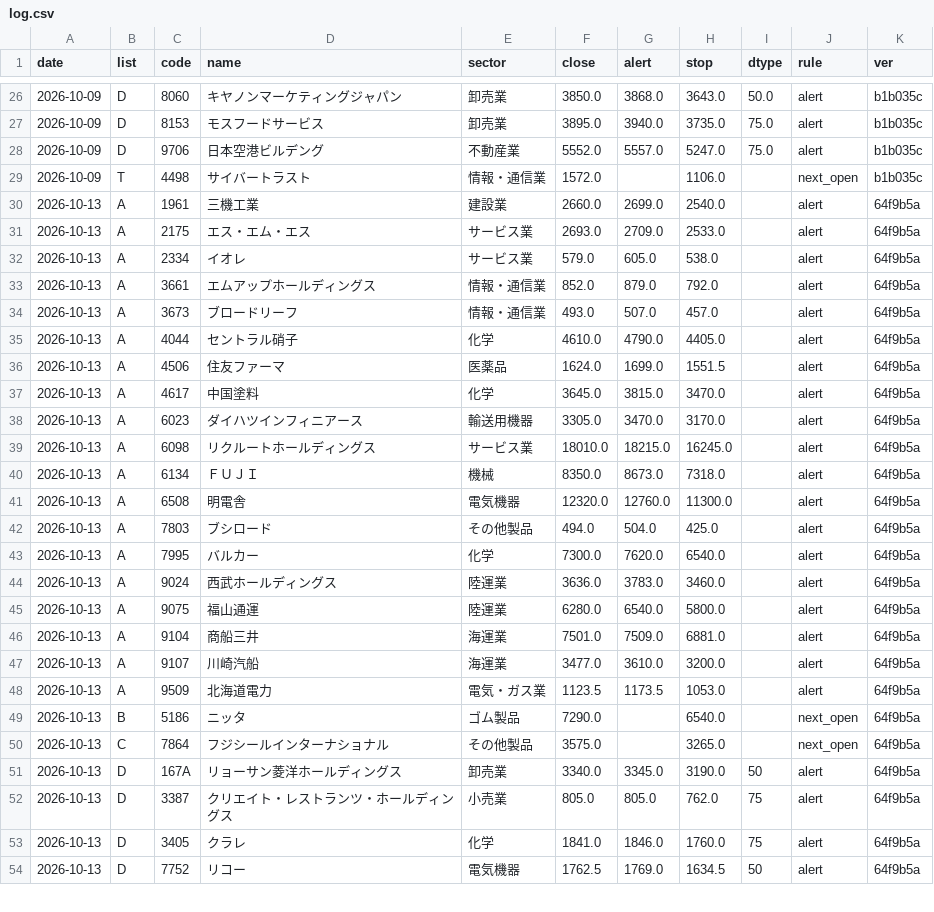
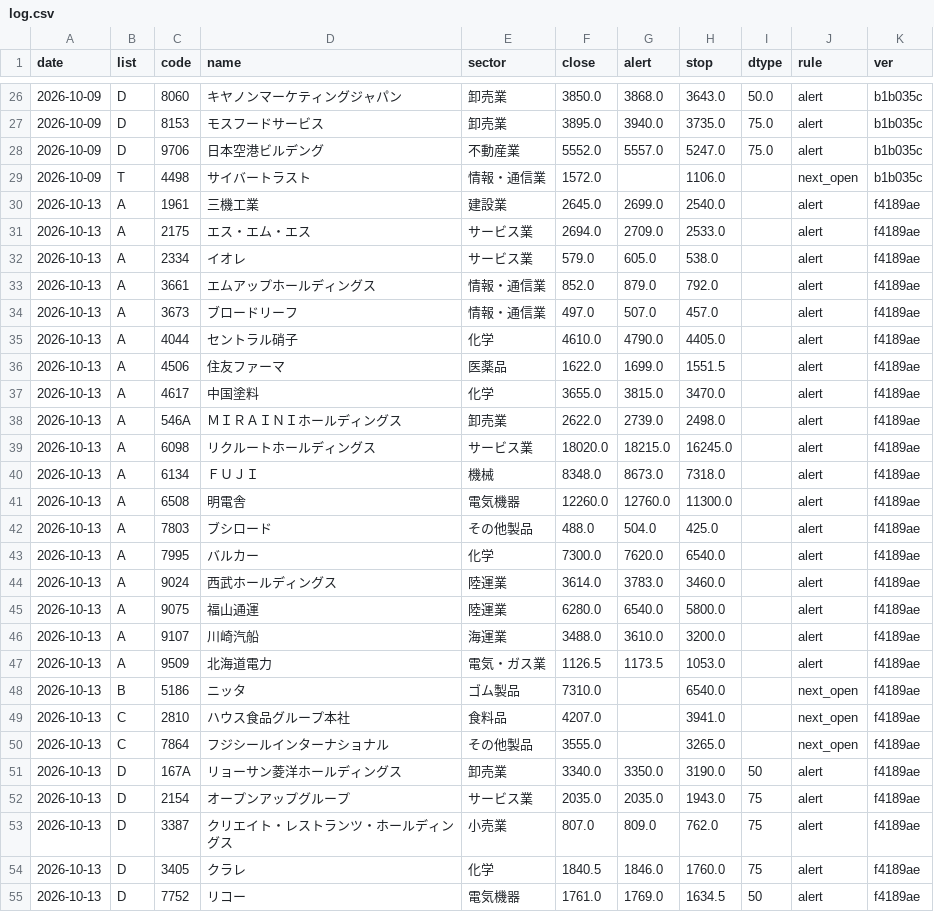
Before and after one commit to eplan4u-dotcom/kabu-screener, a CSV file: data/signals/log.csv, drawn as a sheet; only a part is shown, gaps mark what is left out; the diff covers the shown part only.

```diff
--- a/data/signals/log.csv
+++ b/data/signals/log.csv
@@ -29,26 +29,27 @@ date,list,code,name,sector,close,alert,stop,dtype,rule,ver
 2026-10-09,T,4498,サイバートラスト,情報・通信業,1572.0,,1106.0,,next_open,b1b035c
-2026-10-13,A,1961,三機工業,建設業,2660.0,2699.0,2540.0,,alert,64f9b5a
-2026-10-13,A,2175,エス・エム・エス,サービス業,2693.0,2709.0,2533.0,,alert,64f9b5a
-2026-10-13,A,2334,イオレ,サービス業,579.0,605.0,538.0,,alert,64f9b5a
-2026-10-13,A,3661,エムアップホールディングス,情報・通信業,852.0,879.0,792.0,,alert,64f9b5a
-2026-10-13,A,3673,ブロードリーフ,情報・通信業,493.0,507.0,457.0,,alert,64f9b5a
-2026-10-13,A,4044,セントラル硝子,化学,4610.0,4790.0,4405.0,,alert,64f9b5a
-2026-10-13,A,4506,住友ファーマ,医薬品,1624.0,1699.0,1551.5,,alert,64f9b5a
-2026-10-13,A,4617,中国塗料,化学,3645.0,3815.0,3470.0,,alert,64f9b5a
-2026-10-13,A,6023,ダイハツインフィニアース,輸送用機器,3305.0,3470.0,3170.0,,alert,64f9b5a
-2026-10-13,A,6098,リクルートホールディングス,サービス業,18010.0,18215.0,16245.0,,alert,64f9b5a
-2026-10-13,A,6134,ＦＵＪＩ,機械,8350.0,8673.0,7318.0,,alert,64f9b5a
-2026-10-13,A,6508,明電舎,電気機器,12320.0,12760.0,11300.0,,alert,64f9b5a
-2026-10-13,A,7803,ブシロード,その他製品,494.0,504.0,425.0,,alert,64f9b5a
-2026-10-13,A,7995,バルカー,化学,7300.0,7620.0,6540.0,,alert,64f9b5a
-2026-10-13,A,9024,西武ホールディングス,陸運業,3636.0,3783.0,3460.0,,alert,64f9b5a
-2026-10-13,A,9075,福山通運,陸運業,6280.0,6540.0,5800.0,,alert,64f9b5a
-2026-10-13,A,9104,商船三井,海運業,7501.0,7509.0,6881.0,,alert,64f9b5a
-2026-10-13,A,9107,川崎汽船,海運業,3477.0,3610.0,3200.0,,alert,64f9b5a
-2026-10-13,A,9509,北海道電力,電気・ガス業,1123.5,1173.5,1053.0,,alert,64f9b5a
-2026-10-13,B,5186,ニッタ,ゴム製品,7290.0,,6540.0,,next_open,64f9b5a
-2026-10-13,C,7864,フジシールインターナショナル,その他製品,3575.0,,3265.0,,next_open,64f9b5a
-2026-10-13,D,167A,リョーサン菱洋ホールディングス,卸売業,3340.0,3345.0,3190.0,50,alert,64f9b5a
-2026-10-13,D,3387,クリエイト・レストランツ・ホールディングス,小売業,805.0,805.0,762.0,75,alert,64f9b5a
-2026-10-13,D,3405,クラレ,化学,1841.0,1846.0,1760.0,75,alert,64f9b5a
-2026-10-13,D,7752,リコー,電気機器,1762.5,1769.0,1634.5,50,alert,64f9b5a
+2026-10-13,A,1961,三機工業,建設業,2645.0,2699.0,2540.0,,alert,f4189ae
+2026-10-13,A,2175,エス・エム・エス,サービス業,2694.0,2709.0,2533.0,,alert,f4189ae
+2026-10-13,A,2334,イオレ,サービス業,579.0,605.0,538.0,,alert,f4189ae
+2026-10-13,A,3661,エムアップホールディングス,情報・通信業,852.0,879.0,792.0,,alert,f4189ae
+2026-10-13,A,3673,ブロードリーフ,情報・通信業,497.0,507.0,457.0,,alert,f4189ae
+2026-10-13,A,4044,セントラル硝子,化学,4610.0,4790.0,4405.0,,alert,f4189ae
+2026-10-13,A,4506,住友ファーマ,医薬品,1622.0,1699.0,1551.5,,alert,f4189ae
+2026-10-13,A,4617,中国塗料,化学,3655.0,3815.0,3470.0,,alert,f4189ae
+2026-10-13,A,546A,ＭＩＲＡＩＮＩホールディングス,卸売業,2622.0,2739.0,2498.0,,alert,f4189ae
+2026-10-13,A,6098,リクルートホールディングス,サービス業,18020.0,18215.0,16245.0,,alert,f4189ae
+2026-10-13,A,6134,ＦＵＪＩ,機械,8348.0,8673.0,7318.0,,alert,f4189ae
+2026-10-13,A,6508,明電舎,電気機器,12260.0,12760.0,11300.0,,alert,f4189ae
+2026-10-13,A,7803,ブシロード,その他製品,488.0,504.0,425.0,,alert,f4189ae
+2026-10-13,A,7995,バルカー,化学,7300.0,7620.0,6540.0,,alert,f4189ae
+2026-10-13,A,9024,西武ホールディングス,陸運業,3614.0,3783.0,3460.0,,alert,f4189ae
+2026-10-13,A,9075,福山通運,陸運業,6280.0,6540.0,5800.0,,alert,f4189ae
+2026-10-13,A,9107,川崎汽船,海運業,3488.0,3610.0,3200.0,,alert,f4189ae
+2026-10-13,A,9509,北海道電力,電気・ガス業,1126.5,1173.5,1053.0,,alert,f4189ae
+2026-10-13,B,5186,ニッタ,ゴム製品,7310.0,,6540.0,,next_open,f4189ae
+2026-10-13,C,2810,ハウス食品グループ本社,食料品,4207.0,,3941.0,,next_open,f4189ae
+2026-10-13,C,7864,フジシールインターナショナル,その他製品,3555.0,,3265.0,,next_open,f4189ae
+2026-10-13,D,167A,リョーサン菱洋ホールディングス,卸売業,3340.0,3350.0,3190.0,50,alert,f4189ae
+2026-10-13,D,2154,オープンアップグループ,サービス業,2035.0,2035.0,1943.0,75,alert,f4189ae
+2026-10-13,D,3387,クリエイト・レストランツ・ホールディングス,小売業,807.0,809.0,762.0,75,alert,f4189ae
+2026-10-13,D,3405,クラレ,化学,1840.5,1846.0,1760.0,75,alert,f4189ae
+2026-10-13,D,7752,リコー,電気機器,1761.0,1769.0,1634.5,50,alert,f4189ae
```
Also changed, not shown: 3 added rows and 23 edited cells elsewhere in this file, docs/A_breakout_watch_2026-10-13.csv, docs/C_quiet_streak_2026-10-13.csv, 17 other files.
